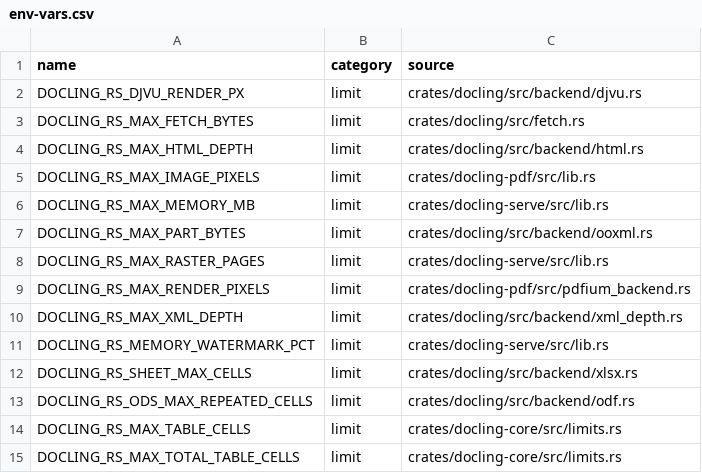
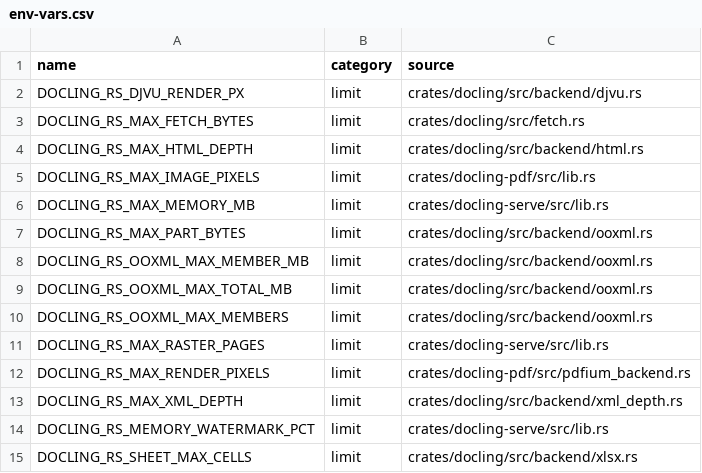
Before and after one commit to docling-project/docling.rs, a CSV file: docs/env-vars.csv, drawn as a sheet; only a part is shown; the shorter side is filled out with more unchanged rows; the diff names each change by its address in the sheet, - before the commit and + after, or states it on an @@ line.

```diff
--- a/docs/env-vars.csv
+++ b/docs/env-vars.csv
+row 8: DOCLING_RS_OOXML_MAX_MEMBER_MB | limit | crates/docling/src/backend/ooxml.rs
+row 9: DOCLING_RS_OOXML_MAX_TOTAL_MB | limit | crates/docling/src/backend/ooxml.rs
+row 10: DOCLING_RS_OOXML_MAX_MEMBERS | limit | crates/docling/src/backend/ooxml.rs
```
Also changed, not shown: 7 other files.
